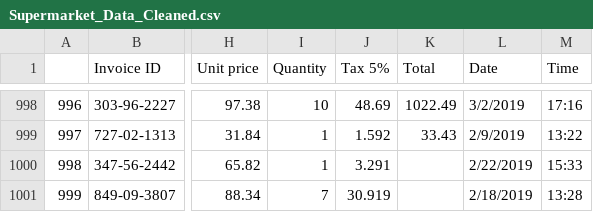
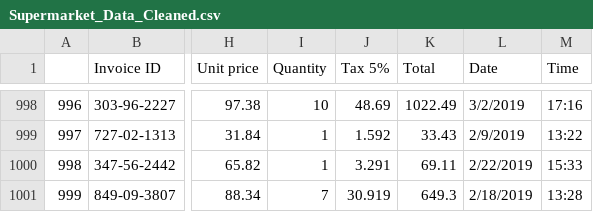
Before and after one commit to JSchwerdt2014/Supermarket_Sales, a CSV file: Supermarket_Data_Cleaned.csv, drawn as a sheet; only a part is shown, gaps mark what is left out; the diff names each change by its address in the sheet, - before the commit and + after, or states it on an @@ line.

```diff
--- a/Supermarket_Data_Cleaned.csv
+++ b/Supermarket_Data_Cleaned.csv
-K1000 (Total): (empty)
+K1000 (Total): 69.11
-K1001 (Total): (empty)
+K1001 (Total): 649.3
```
Also changed, not shown: 1 other file.
